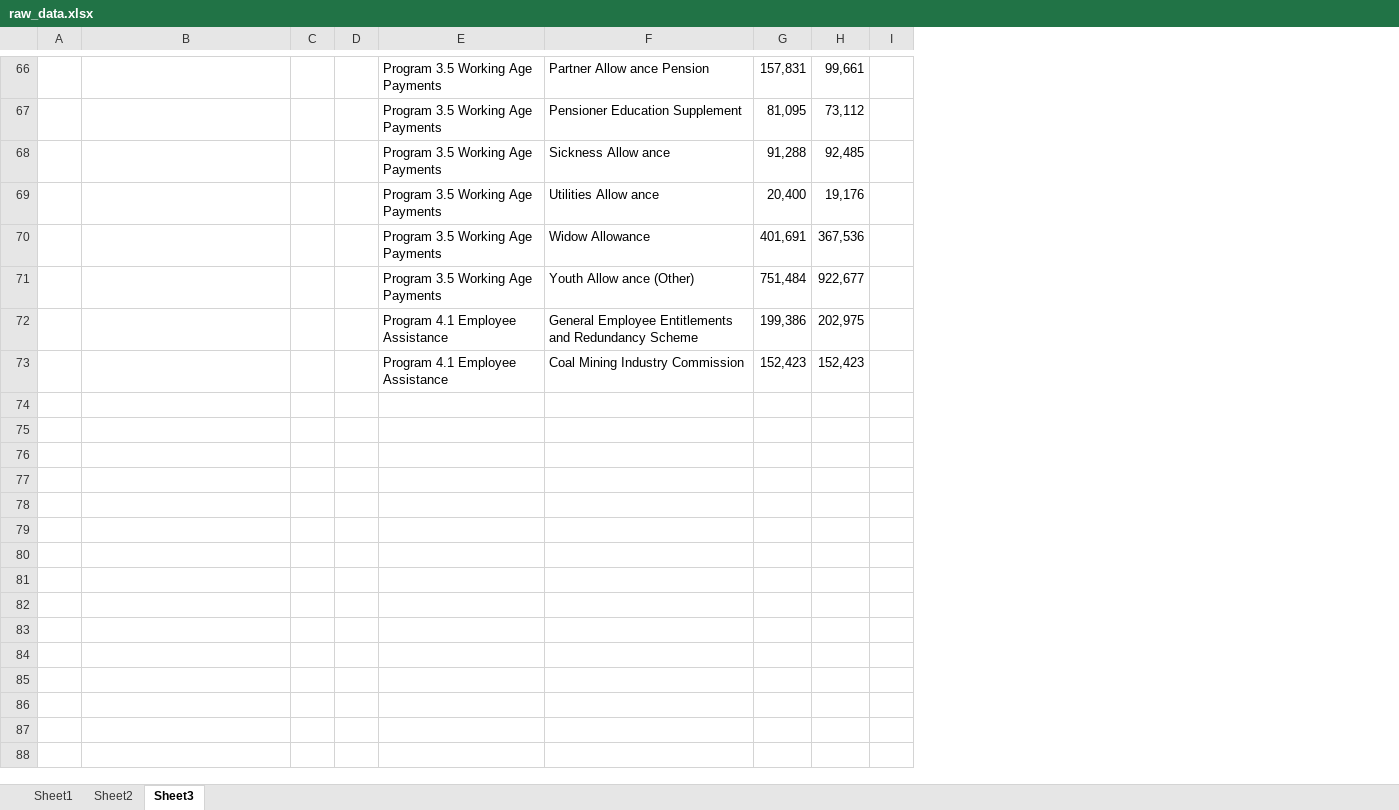
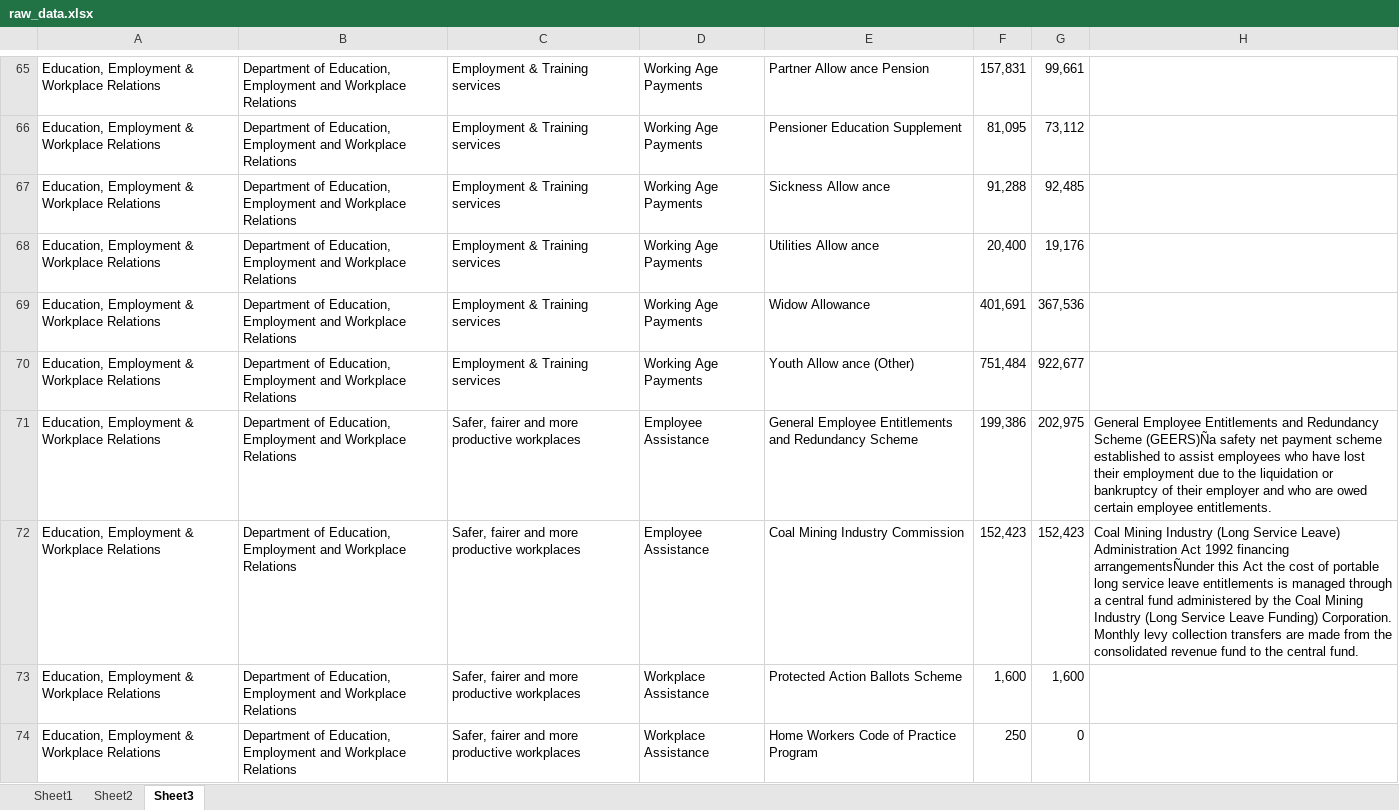
Before and after one commit to robertdapice/onegrain, an Excel workbook: public/raw_data.xlsx, sheet Sheet3, drawn as a sheet; only a part is shown, gaps mark what is left out; values as stored, in another font and other column widths than the file's, no borders; removed rows and columns are numbered as before the commit, all else as after; the diff covers the shown part only; the diff names each change by its address in the sheet, - before the commit and + after, or states it on an @@ line.

```diff
--- a/public/raw_data.xlsx (sheet Sheet3)
+++ b/public/raw_data.xlsx (sheet Sheet3)
-column A, empty
+column A, rows 65-72: all Education, Employment & Workplace Relations
-column C, empty
-column D, empty
-column E, rows 66-73: Program 3.5 Working Age Payments | Program 3.5 Working Age Payments | Program 3.5 Working Age Payments | Program 3.5 Working Age Payments | Program 3.5 Working Age Payments | Program 3.5 Working Age Payments | Program 4.1 Employee Assistance | Program 4.1 Employee Assistance
+column C, rows 65-72: Employment & Training services | Employment & Training services | Employment & Training services | Employment & Training services | Employment & Training services | Employment & Training services | Safer, fairer and more productive workplaces | Safer, fairer and more productive workplaces
+column D, rows 65-72: Working Age Payments | Working Age Payments | Working Age Payments | Working Age Payments | Working Age Payments | Working Age Payments | Employee Assistance | Employee Assistance
-column I, empty
+column H, rows 71-72: General Employee Entitlements and Redundancy Scheme (GEERS)Ña safety net payment scheme established to assist employees who have lost their employment due to the liquidation or bankruptcy of their employer and who are owed certain employee entitlements. | Coal Mining Industry (Long Service Leave) Administration Act 1992 financing arrangementsÑunder this Act the cost of portable long service leave entitlements is managed through a central fund administered by the Coal Mining Industry (Long Service Leave Funding) Corporation. Monthly levy collection transfers are made from the consolidated revenue fund to the central fund.
-B65:B72: (empty)
+B65:B72: Department of Education, Employment and Workplace Relations
+row 73: Education, Employment & Workplace Relations | Department of Education, Employment and Workplace Relations | Safer, fairer and more productive workplaces | Workplace Assistance | Protected Action Ballots Scheme | 1,600 | 1,600
+row 74: Education, Employment & Workplace Relations | Department of Education, Employment and Workplace Relations | Safer, fairer and more productive workplaces | Workplace Assistance | Home Workers Code of Practice Program | 250 | 0
```
Also changed, not shown: 78 added rows, 2 removed rows and 32 edited cells elsewhere in this sheet, 12 other files.
